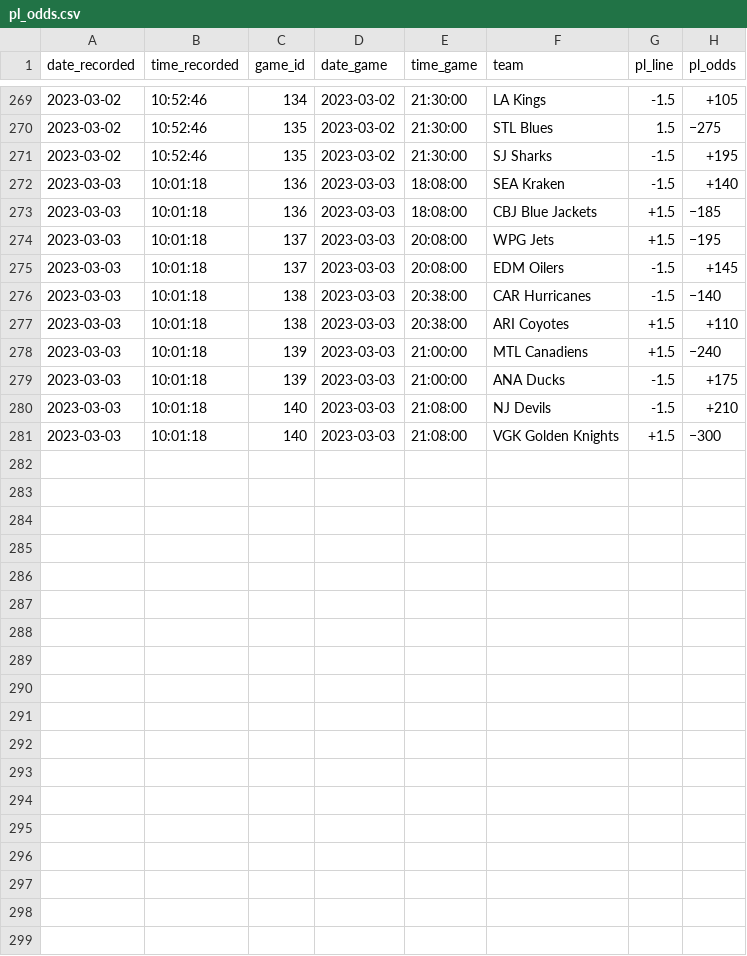
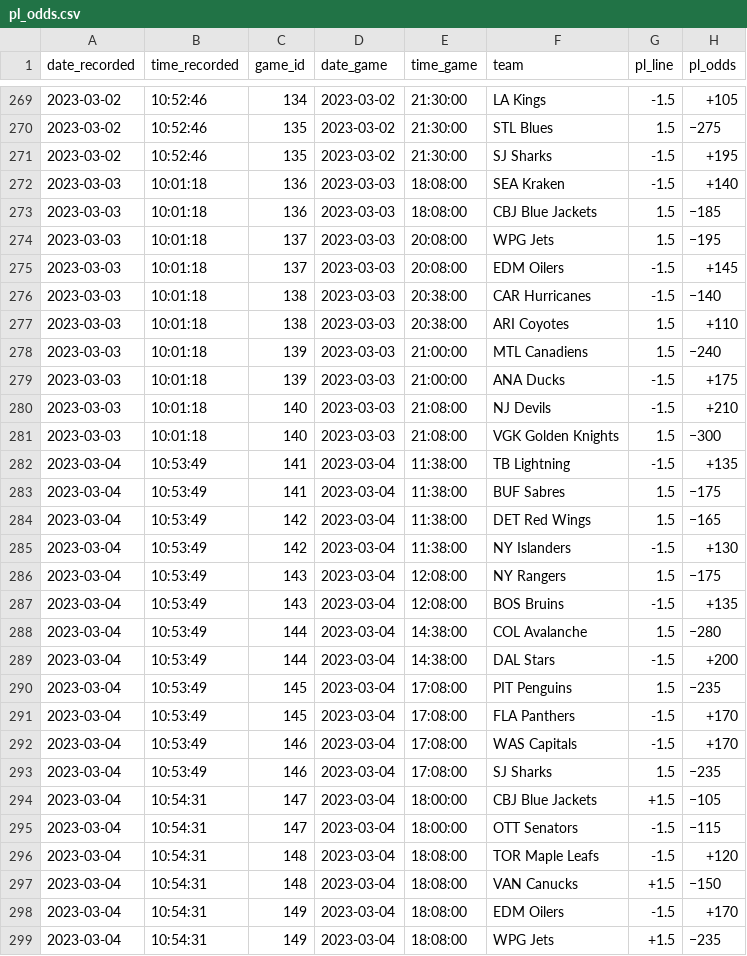
Before and after one commit to michalekb11/NHL-expected-goals, a CSV file: data/odds/pl_odds.csv, drawn as a sheet; only a part is shown, gaps mark what is left out; the diff covers the shown part only.

```diff
--- a/data/odds/pl_odds.csv
+++ b/data/odds/pl_odds.csv
@@ -272,10 +272,28 @@ date_recorded,time_recorded,game_id,date_game,time_game,team,pl_line,pl_odds
 2023-03-03,10:01:18,136,2023-03-03,18:08:00,SEA Kraken,-1.5,+140
-2023-03-03,10:01:18,136,2023-03-03,18:08:00,CBJ Blue Jackets,+1.5,−185
-2023-03-03,10:01:18,137,2023-03-03,20:08:00,WPG Jets,+1.5,−195
+2023-03-03,10:01:18,136,2023-03-03,18:08:00,CBJ Blue Jackets,1.5,−185
+2023-03-03,10:01:18,137,2023-03-03,20:08:00,WPG Jets,1.5,−195
 2023-03-03,10:01:18,137,2023-03-03,20:08:00,EDM Oilers,-1.5,+145
 2023-03-03,10:01:18,138,2023-03-03,20:38:00,CAR Hurricanes,-1.5,−140
-2023-03-03,10:01:18,138,2023-03-03,20:38:00,ARI Coyotes,+1.5,+110
-2023-03-03,10:01:18,139,2023-03-03,21:00:00,MTL Canadiens,+1.5,−240
+2023-03-03,10:01:18,138,2023-03-03,20:38:00,ARI Coyotes,1.5,+110
+2023-03-03,10:01:18,139,2023-03-03,21:00:00,MTL Canadiens,1.5,−240
 2023-03-03,10:01:18,139,2023-03-03,21:00:00,ANA Ducks,-1.5,+175
 2023-03-03,10:01:18,140,2023-03-03,21:08:00,NJ Devils,-1.5,+210
-2023-03-03,10:01:18,140,2023-03-03,21:08:00,VGK Golden Knights,+1.5,−300
+2023-03-03,10:01:18,140,2023-03-03,21:08:00,VGK Golden Knights,1.5,−300
+2023-03-04,10:53:49,141,2023-03-04,11:38:00,TB Lightning,-1.5,+135
+2023-03-04,10:53:49,141,2023-03-04,11:38:00,BUF Sabres,1.5,−175
+2023-03-04,10:53:49,142,2023-03-04,11:38:00,DET Red Wings,1.5,−165
+2023-03-04,10:53:49,142,2023-03-04,11:38:00,NY Islanders,-1.5,+130
+2023-03-04,10:53:49,143,2023-03-04,12:08:00,NY Rangers,1.5,−175
+2023-03-04,10:53:49,143,2023-03-04,12:08:00,BOS Bruins,-1.5,+135
+2023-03-04,10:53:49,144,2023-03-04,14:38:00,COL Avalanche,1.5,−280
+2023-03-04,10:53:49,144,2023-03-04,14:38:00,DAL Stars,-1.5,+200
+2023-03-04,10:53:49,145,2023-03-04,17:08:00,PIT Penguins,1.5,−235
+2023-03-04,10:53:49,145,2023-03-04,17:08:00,FLA Panthers,-1.5,+170
+2023-03-04,10:53:49,146,2023-03-04,17:08:00,WAS Capitals,-1.5,+170
+2023-03-04,10:53:49,146,2023-03-04,17:08:00,SJ Sharks,1.5,−235
+2023-03-04,10:54:31,147,2023-03-04,18:00:00,CBJ Blue Jackets,+1.5,−105
+2023-03-04,10:54:31,147,2023-03-04,18:00:00,OTT Senators,-1.5,−115
+2023-03-04,10:54:31,148,2023-03-04,18:08:00,TOR Maple Leafs,-1.5,+120
+2023-03-04,10:54:31,148,2023-03-04,18:08:00,VAN Canucks,+1.5,−150
+2023-03-04,10:54:31,149,2023-03-04,18:08:00,EDM Oilers,-1.5,+170
+2023-03-04,10:54:31,149,2023-03-04,18:08:00,WPG Jets,+1.5,−235
```
Also changed, not shown: 6 added rows elsewhere in this file, data/odds/ml_odds.csv, data/odds/total_odds.csv, 1 other file.
